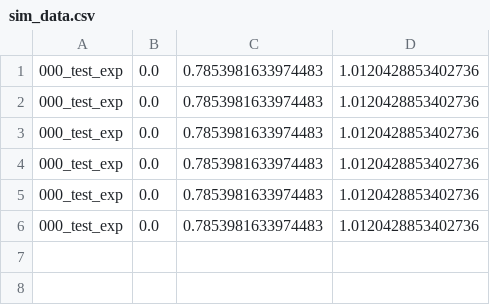
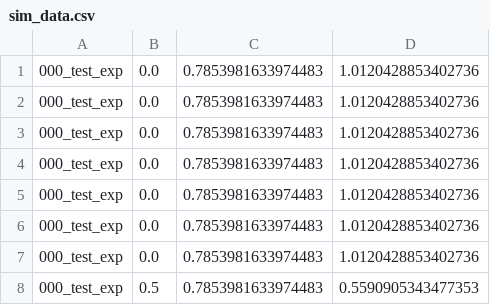
Before and after one commit to scheemik/1D_measure_T, a CSV file: _code_files/sim_data.csv, drawn as a sheet; the diff names each change by its address in the sheet, - before the commit and + after, or states it on an @@ line.

```diff
--- a/_code_files/sim_data.csv
+++ b/_code_files/sim_data.csv
+row 7: 000_test_exp | 0.0 | 0.7853981633974483 | 1.0120428853402736
+row 8: 000_test_exp | 0.5 | 0.7853981633974483 | 0.5590905343477353
```
Also changed, not shown: 6 other files.
